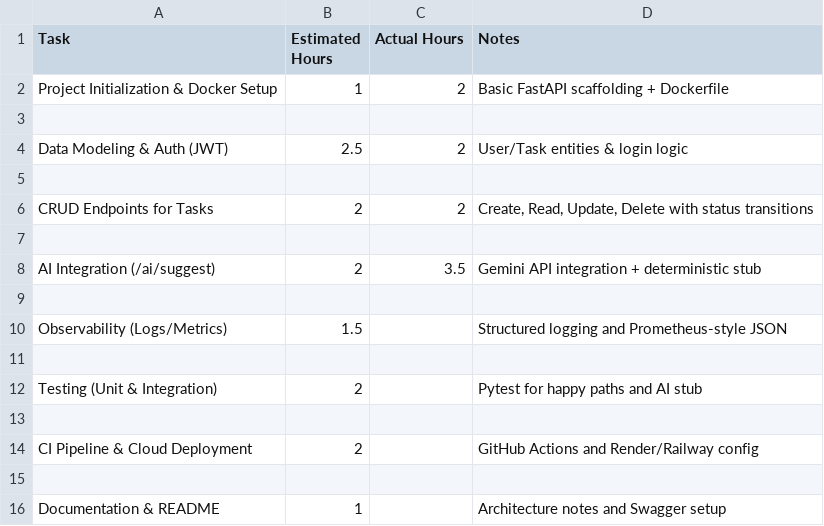
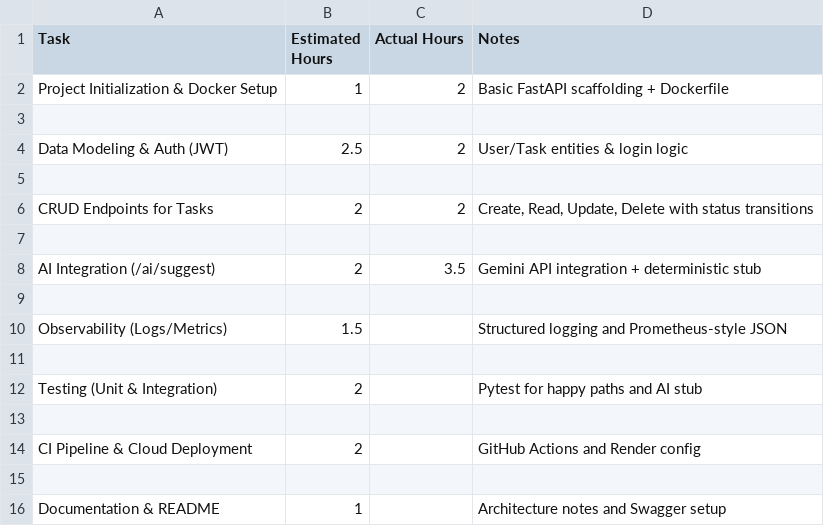
Before and after one commit to Prem4797/SprintSync, a CSV file: estimates.csv, drawn as a sheet.

```diff
--- a/estimates.csv
+++ b/estimates.csv
@@ -13,3 +13,3 @@ Testing (Unit & Integration),2,,Pytest for happy paths and AI stub
 
-CI Pipeline & Cloud Deployment,2,,GitHub Actions and Render/Railway config
+CI Pipeline & Cloud Deployment,2,,GitHub Actions and Render config
 
```
Also changed, not shown: 2 other files.
